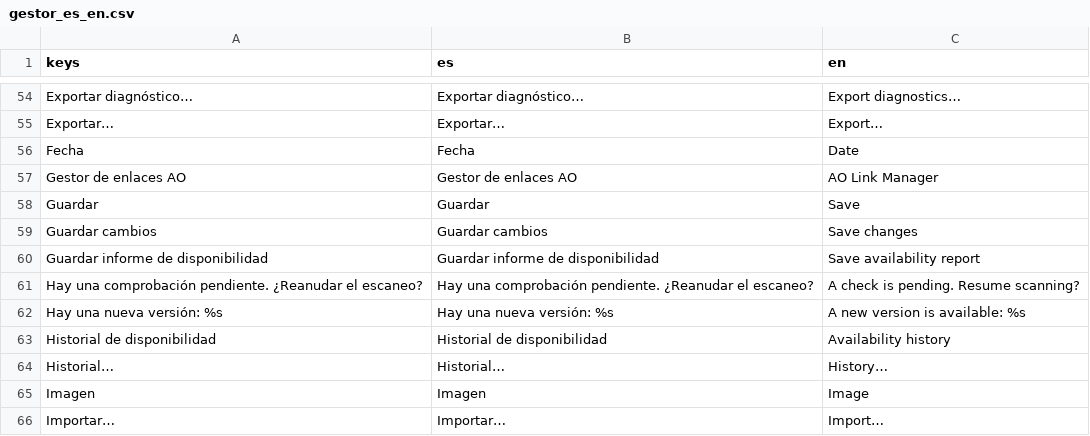
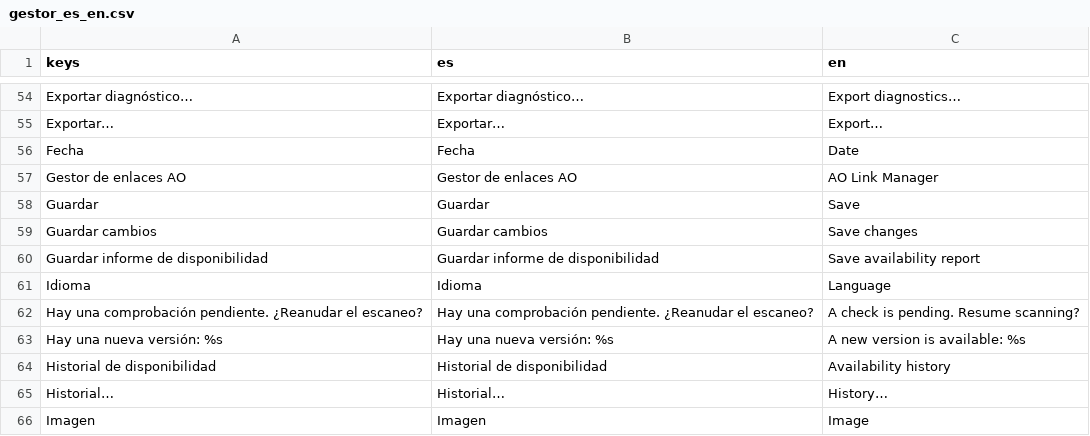
Before and after one commit to scorpio21/gestor-de-enlaces, a CSV file: locale/gestor_es_en.csv, drawn as a sheet; only a part is shown, gaps mark what is left out; the shorter side is filled out with more unchanged rows; the diff names each change by its address in the sheet, - before the commit and + after, or states it on an @@ line.

Commit message:
feat(ui): #30 selector de idioma con banderas en Preferencias

```diff
--- a/locale/gestor_es_en.csv
+++ b/locale/gestor_es_en.csv
+row 61: Idioma | Idioma | Language
```
Also changed, not shown: 3 other files.
